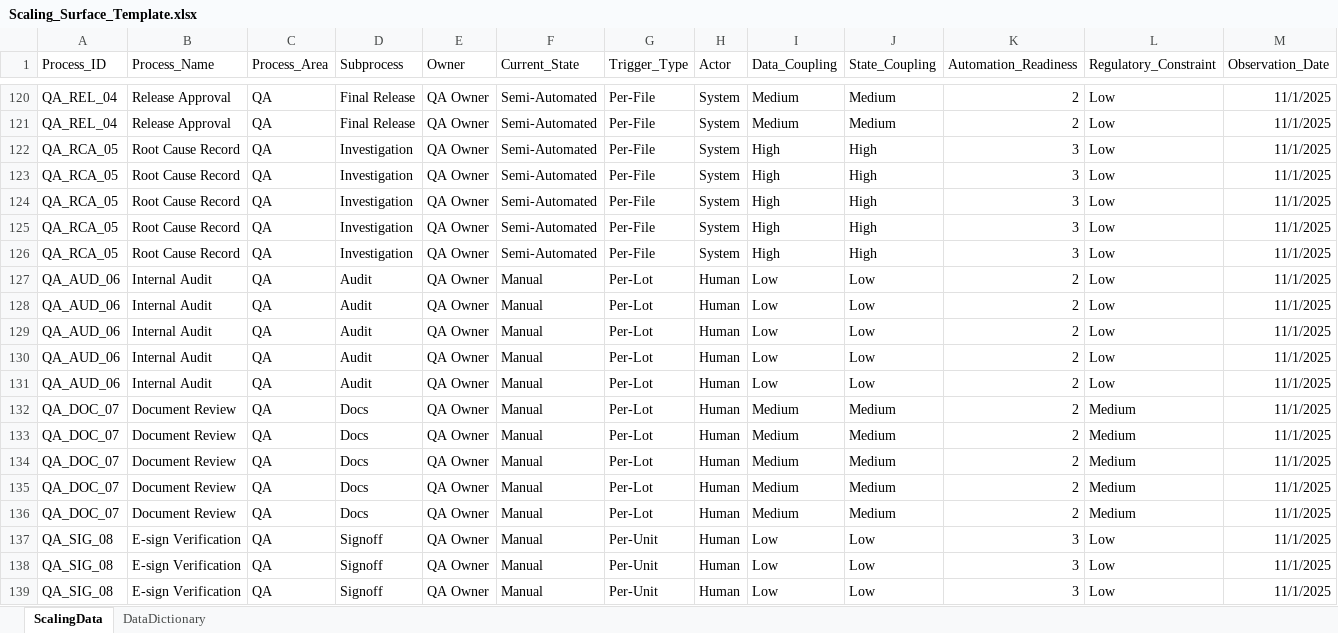
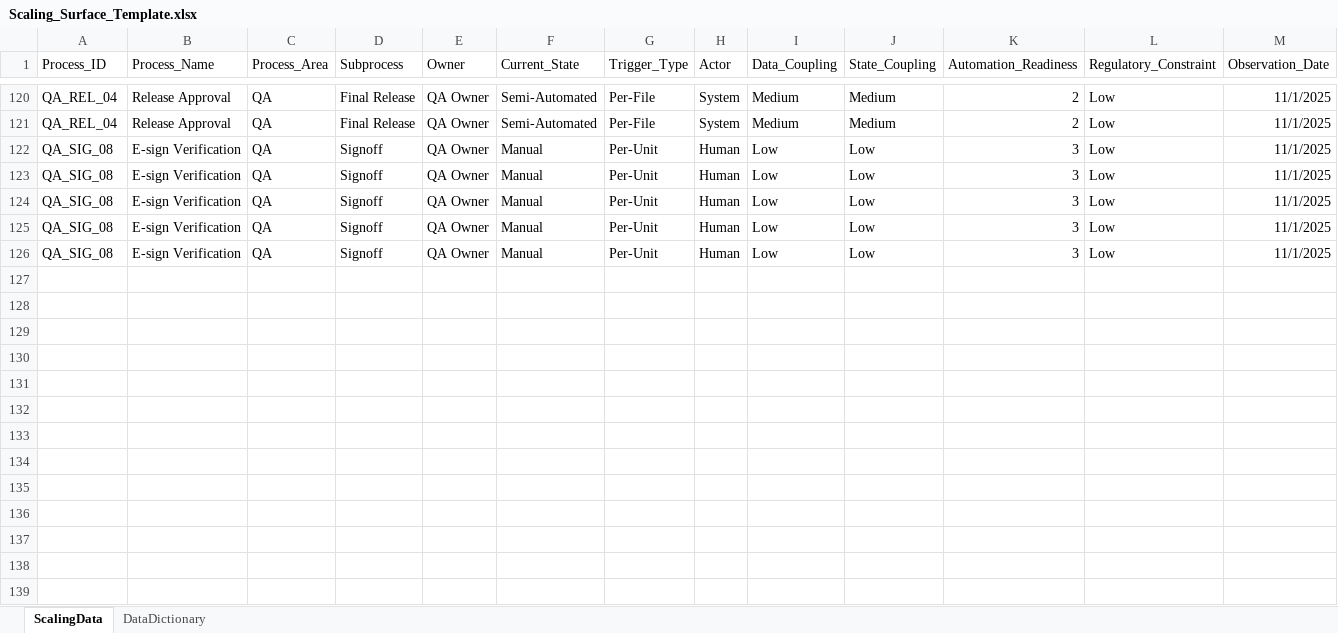
Before and after one commit to ryanmuir1/mfg-scaling-map, an Excel workbook: data/Scaling_Surface_Template.xlsx, sheet ScalingData, drawn as a sheet; only a part is shown, gaps mark what is left out; the shorter side is filled out with more unchanged rows; values as stored, in another font and other column widths than the file's, no borders; rows hold the shown columns only; the diff covers the shown part only; the diff names each change by its address in the sheet, - before the commit and + after, or states it on an @@ line.

```diff
--- a/data/Scaling_Surface_Template.xlsx (sheet ScalingData)
+++ b/data/Scaling_Surface_Template.xlsx (sheet ScalingData)
-row 122: QA_RCA_05 | Root Cause Record | QA | Investigation | QA Owner | Semi-Automated | Per-File | System | High | High | 3 | Low | 11/1/2025
-row 123: QA_RCA_05 | Root Cause Record | QA | Investigation | QA Owner | Semi-Automated | Per-File | System | High | High | 3 | Low | 11/1/2025
-row 124: QA_RCA_05 | Root Cause Record | QA | Investigation | QA Owner | Semi-Automated | Per-File | System | High | High | 3 | Low | 11/1/2025
-row 125: QA_RCA_05 | Root Cause Record | QA | Investigation | QA Owner | Semi-Automated | Per-File | System | High | High | 3 | Low | 11/1/2025
-row 126: QA_RCA_05 | Root Cause Record | QA | Investigation | QA Owner | Semi-Automated | Per-File | System | High | High | 3 | Low | 11/1/2025
-row 127: QA_AUD_06 | Internal Audit | QA | Audit | QA Owner | Manual | Per-Lot | Human | Low | Low | 2 | Low | 11/1/2025
-row 128: QA_AUD_06 | Internal Audit | QA | Audit | QA Owner | Manual | Per-Lot | Human | Low | Low | 2 | Low | 11/1/2025
-row 129: QA_AUD_06 | Internal Audit | QA | Audit | QA Owner | Manual | Per-Lot | Human | Low | Low | 2 | Low | 11/1/2025
-row 130: QA_AUD_06 | Internal Audit | QA | Audit | QA Owner | Manual | Per-Lot | Human | Low | Low | 2 | Low | 11/1/2025
-row 131: QA_AUD_06 | Internal Audit | QA | Audit | QA Owner | Manual | Per-Lot | Human | Low | Low | 2 | Low | 11/1/2025
-row 132: QA_DOC_07 | Document Review | QA | Docs | QA Owner | Manual | Per-Lot | Human | Medium | Medium | 2 | Medium | 11/1/2025
-row 133: QA_DOC_07 | Document Review | QA | Docs | QA Owner | Manual | Per-Lot | Human | Medium | Medium | 2 | Medium | 11/1/2025
-row 134: QA_DOC_07 | Document Review | QA | Docs | QA Owner | Manual | Per-Lot | Human | Medium | Medium | 2 | Medium | 11/1/2025
-row 135: QA_DOC_07 | Document Review | QA | Docs | QA Owner | Manual | Per-Lot | Human | Medium | Medium | 2 | Medium | 11/1/2025
-row 136: QA_DOC_07 | Document Review | QA | Docs | QA Owner | Manual | Per-Lot | Human | Medium | Medium | 2 | Medium | 11/1/2025
```
Also changed, not shown: 60 removed rows elsewhere in this sheet, 1 other file.
